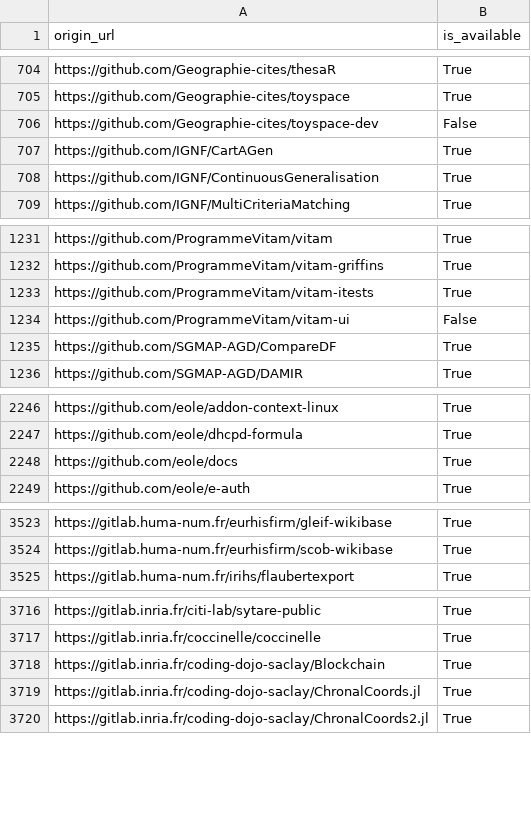
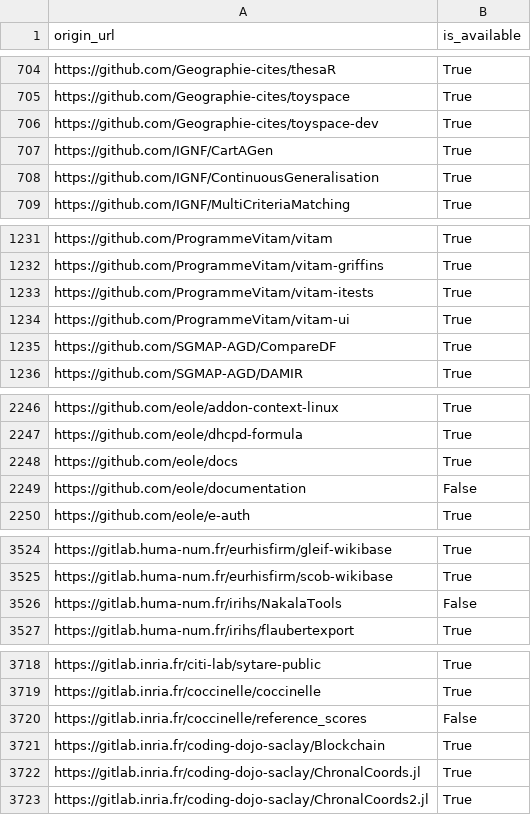
Before and after one commit to bzg/data-codes-sources-fr, a CSV file: data/swh_exists.csv, drawn as a sheet; only a part is shown, gaps mark what is left out; the diff covers the shown part only.

Commit message:
New data at 2020-02-07T15:33:04Z [ci skip]

```diff
--- a/data/swh_exists.csv
+++ b/data/swh_exists.csv
@@ -705,3 +705,3 @@ https://github.com/Geographie-cites/thesaR,True
 https://github.com/Geographie-cites/toyspace,True
-https://github.com/Geographie-cites/toyspace-dev,False
+https://github.com/Geographie-cites/toyspace-dev,True
 https://github.com/IGNF/CartAGen,True
@@ -1233,3 +1233,3 @@ https://github.com/ProgrammeVitam/vitam-griffins,True
 https://github.com/ProgrammeVitam/vitam-itests,True
-https://github.com/ProgrammeVitam/vitam-ui,False
+https://github.com/ProgrammeVitam/vitam-ui,True
 https://github.com/SGMAP-AGD/CompareDF,True
@@ -2248,2 +2248,3 @@ https://github.com/eole/dhcpd-formula,True
 https://github.com/eole/docs,True
+https://github.com/eole/documentation,False
 https://github.com/eole/e-auth,True
@@ -3524,2 +3525,3 @@ https://gitlab.huma-num.fr/eurhisfirm/gleif-wikibase,True
 https://gitlab.huma-num.fr/eurhisfirm/scob-wikibase,True
+https://gitlab.huma-num.fr/irihs/NakalaTools,False
 https://gitlab.huma-num.fr/irihs/flaubertexport,True
@@ -3717,2 +3719,3 @@ https://gitlab.inria.fr/citi-lab/sytare-public,True
 https://gitlab.inria.fr/coccinelle/coccinelle,True
+https://gitlab.inria.fr/coccinelle/reference_scores,False
 https://gitlab.inria.fr/coding-dojo-saclay/Blockchain,True
```
Also changed, not shown: 1 edited cell elsewhere in this file, data/organisations/csv/all.csv, 4 other files.
